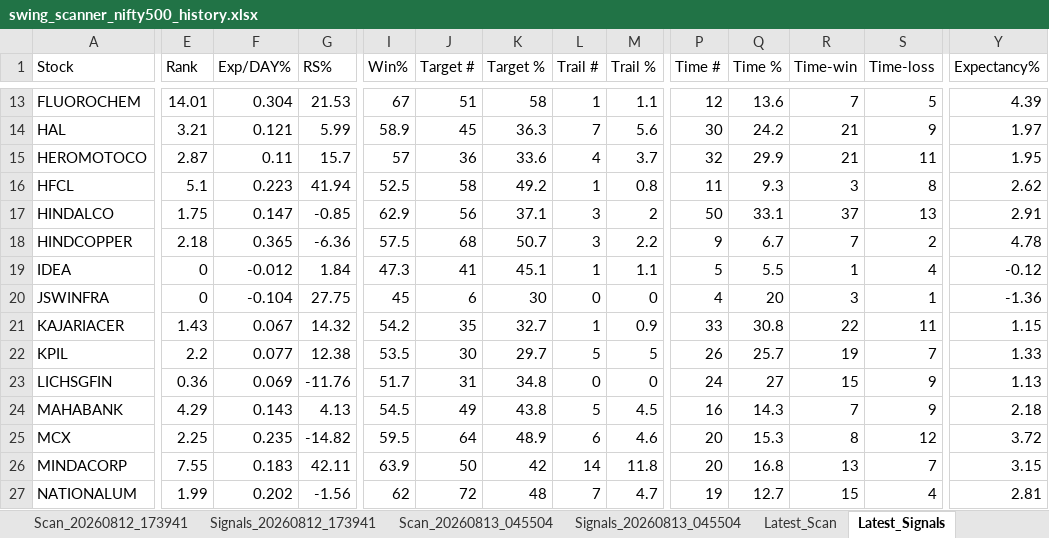
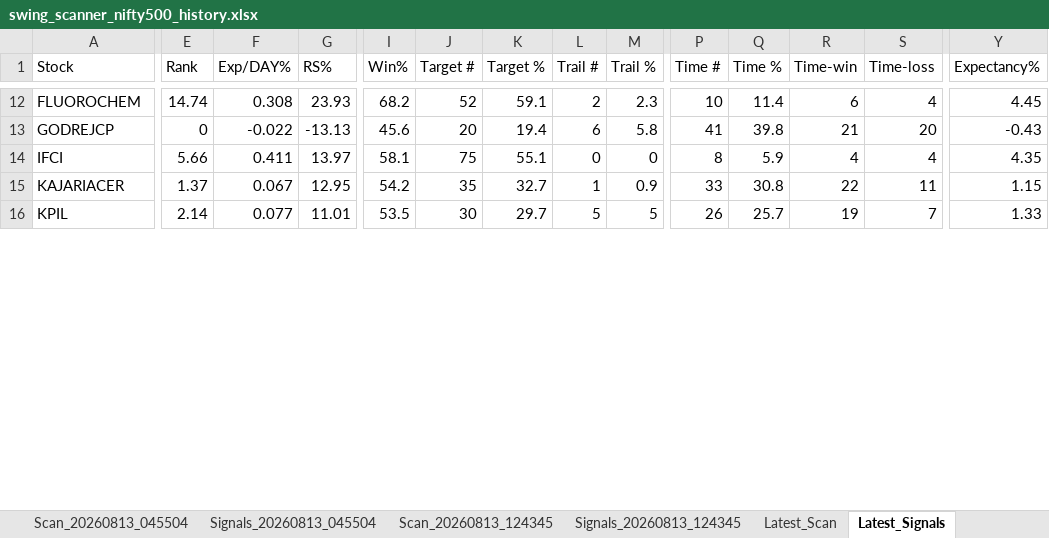
Before and after one commit to PavanSaiNekkala/Swing_Scanner_Latest, an Excel workbook: downloads/history/swing_scanner_nifty500_history.xlsx, sheet Latest_Signals, drawn as a sheet; only a part is shown, gaps mark what is left out; values as stored, in another font and other column widths than the file's, no borders; removed rows and columns are numbered as before the commit, all else as after; rows hold the shown columns only; the diff covers the shown part only; the diff names each change by its address in the sheet, - before the commit and + after, or states it on an @@ line.

```diff
--- a/downloads/history/swing_scanner_nifty500_history.xlsx (sheet Latest_Signals)
+++ b/downloads/history/swing_scanner_nifty500_history.xlsx (sheet Latest_Signals)
-E12 (Rank): 14.01
+E12 (Rank): 14.74
-F12 (Exp/DAY%): 0.304
+F12 (Exp/DAY%): 0.308
-G12 (RS%): 21.53
+G12 (RS%): 23.93
-I12 (Win%): 67
+I12 (Win%): 68.2
-J12 (Target #): 51
+J12 (Target #): 52
-K12 (Target %): 58
+K12 (Target %): 59.1
-L12 (Trail #): 1
+L12 (Trail #): 2
-M12 (Trail %): 1.1
+M12 (Trail %): 2.3
-P12 (Time #): 12
+P12 (Time #): 10
-Q12 (Time %): 13.6
+Q12 (Time %): 11.4
-R12 (Time-win): 7
+R12 (Time-win): 6
-S12 (Time-loss): 5
+S12 (Time-loss): 4
-Y12 (Expectancy%): 4.39
+Y12 (Expectancy%): 4.45
-row 14: HAL | 3.21 | 0.121 | 5.99 | 58.9 | 45 | 36.3 | 7 | 5.6 | 30 | 24.2 | 21 | 9 | 1.97
-row 15: HEROMOTOCO | 2.87 | 0.11 | 15.7 | 57 | 36 | 33.6 | 4 | 3.7 | 32 | 29.9 | 21 | 11 | 1.95
-row 16: HFCL | 5.1 | 0.223 | 41.94 | 52.5 | 58 | 49.2 | 1 | 0.8 | 11 | 9.3 | 3 | 8 | 2.62
-row 17: HINDALCO | 1.75 | 0.147 | -0.85 | 62.9 | 56 | 37.1 | 3 | 2 | 50 | 33.1 | 37 | 13 | 2.91
-row 18: HINDCOPPER | 2.18 | 0.365 | -6.36 | 57.5 | 68 | 50.7 | 3 | 2.2 | 9 | 6.7 | 7 | 2 | 4.78
-row 19: IDEA | 0 | -0.012 | 1.84 | 47.3 | 41 | 45.1 | 1 | 1.1 | 5 | 5.5 | 1 | 4 | -0.12
-row 20: JSWINFRA | 0 | -0.104 | 27.75 | 45 | 6 | 30 | 0 | 0 | 4 | 20 | 3 | 1 | -1.36
+row 13: GODREJCP | 0 | -0.022 | -13.13 | 45.6 | 20 | 19.4 | 6 | 5.8 | 41 | 39.8 | 21 | 20 | -0.43
+row 14: IFCI | 5.66 | 0.411 | 13.97 | 58.1 | 75 | 55.1 | 0 | 0 | 8 | 5.9 | 4 | 4 | 4.35
-E15 (Rank): 1.43
+E15 (Rank): 1.37
-G15 (RS%): 14.32
+G15 (RS%): 12.95
-E16 (Rank): 2.2
+E16 (Rank): 2.14
-G16 (RS%): 12.38
+G16 (RS%): 11.01
-row 23: LICHSGFIN | 0.36 | 0.069 | -11.76 | 51.7 | 31 | 34.8 | 0 | 0 | 24 | 27 | 15 | 9 | 1.13
-row 24: MAHABANK | 4.29 | 0.143 | 4.13 | 54.5 | 49 | 43.8 | 5 | 4.5 | 16 | 14.3 | 7 | 9 | 2.18
-row 25: MCX | 2.25 | 0.235 | -14.82 | 59.5 | 64 | 48.9 | 6 | 4.6 | 20 | 15.3 | 8 | 12 | 3.72
-row 26: MINDACORP | 7.55 | 0.183 | 42.11 | 63.9 | 50 | 42 | 14 | 11.8 | 20 | 16.8 | 13 | 7 | 3.15
-row 27: NATIONALUM | 1.99 | 0.202 | -1.56 | 62 | 72 | 48 | 7 | 4.7 | 19 | 12.7 | 15 | 4 | 2.81
```
Also changed, not shown: 11 added rows, 13 removed rows and 47 edited cells elsewhere in this sheet, sheet Latest_Scan, other sheet tabs.
